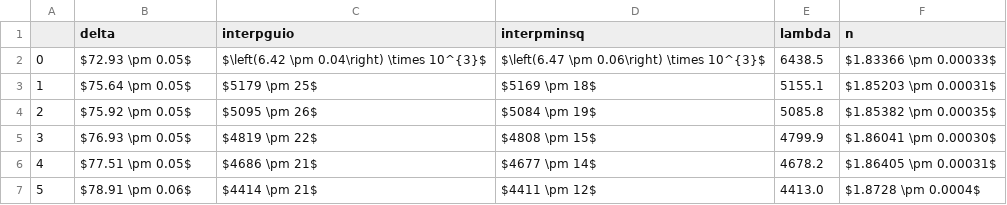
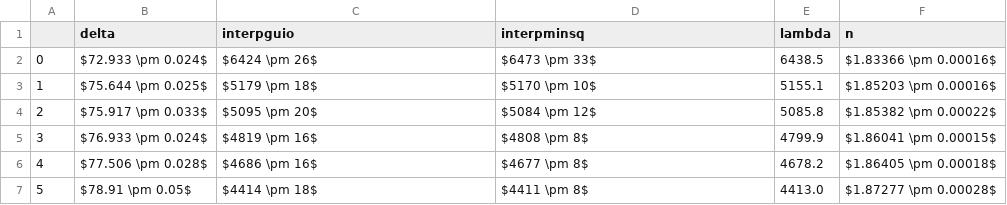
Before and after one commit to jaumededios/LabOptica, a CSV file: 4/OUT/TBL/cd.csv, drawn as a sheet.

```diff
--- a/4/OUT/TBL/cd.csv
+++ b/4/OUT/TBL/cd.csv
@@ -1,7 +1,7 @@
 ,delta,interpguio,interpminsq,lambda,n
-0,$72.93 \pm 0.05$,$\left(6.42 \pm 0.04\right) \times 10^{3}$,$\left(6.47 \pm 0.06\right) \times 10^{3}$,6438.5,$1.83366 \pm 0.00033$
-1,$75.64 \pm 0.05$,$5179 \pm 25$,$5169 \pm 18$,5155.1,$1.85203 \pm 0.00031$
-2,$75.92 \pm 0.05$,$5095 \pm 26$,$5084 \pm 19$,5085.8,$1.85382 \pm 0.00035$
-3,$76.93 \pm 0.05$,$4819 \pm 22$,$4808 \pm 15$,4799.9,$1.86041 \pm 0.00030$
-4,$77.51 \pm 0.05$,$4686 \pm 21$,$4677 \pm 14$,4678.2,$1.86405 \pm 0.00031$
-5,$78.91 \pm 0.06$,$4414 \pm 21$,$4411 \pm 12$,4413.0,$1.8728 \pm 0.0004$
+0,$72.933 \pm 0.024$,$6424 \pm 26$,$6473 \pm 33$,6438.5,$1.83366 \pm 0.00016$
+1,$75.644 \pm 0.025$,$5179 \pm 18$,$5170 \pm 10$,5155.1,$1.85203 \pm 0.00016$
+2,$75.917 \pm 0.033$,$5095 \pm 20$,$5084 \pm 12$,5085.8,$1.85382 \pm 0.00022$
+3,$76.933 \pm 0.024$,$4819 \pm 16$,$4808 \pm 8$,4799.9,$1.86041 \pm 0.00015$
+4,$77.506 \pm 0.028$,$4686 \pm 16$,$4677 \pm 8$,4678.2,$1.86405 \pm 0.00018$
+5,$78.91 \pm 0.05$,$4414 \pm 18$,$4411 \pm 8$,4413.0,$1.87277 \pm 0.00028$
```
Also changed, not shown: 4/OUT/TBL/hg.csv, 10 other files.
